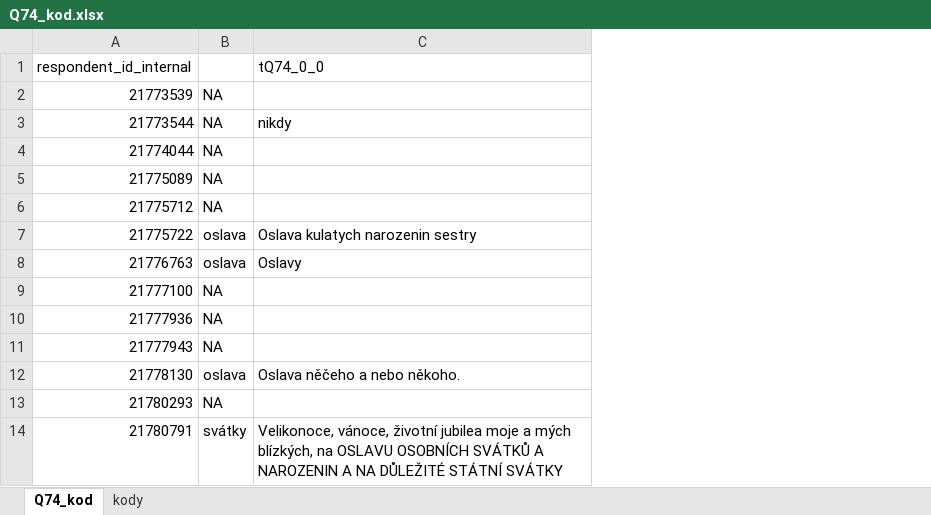
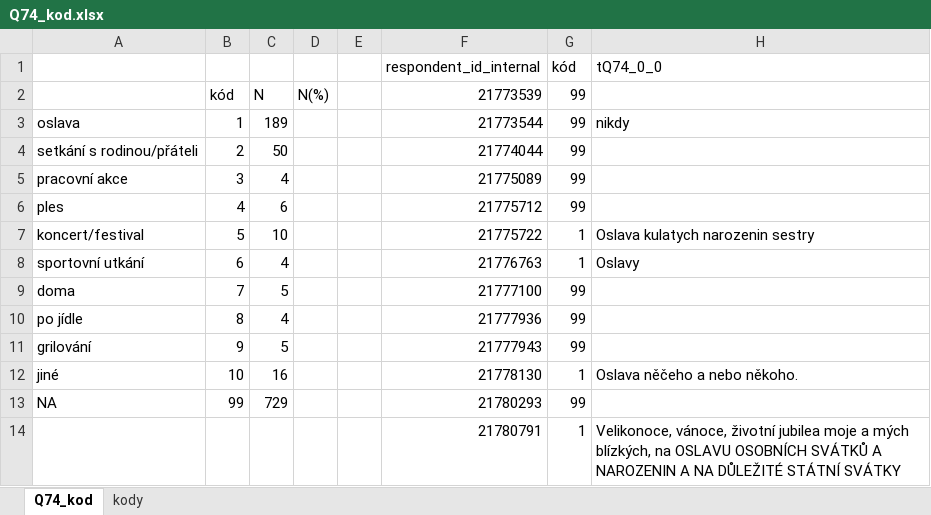
Before and after one commit to eliskavot/Nepiti, an Excel workbook: kodovani/Q74_kod.xlsx, sheet Q74_kod, drawn as a sheet; only a part is shown; values as stored, in another font and other column widths than the file's, no cell formats; removed rows and columns are numbered as before the commit, all else as after; the diff names each change by its address in the sheet, - before the commit and + after, or states it on an @@ line.

Commit message:
kodovani otevrene otazky omezovani

```diff
--- a/kodovani/Q74_kod.xlsx (sheet Q74_kod)
+++ b/kodovani/Q74_kod.xlsx (sheet Q74_kod)
+column A, rows 3-13: oslava | setkání s rodinou/přáteli | pracovní akce | ples | koncert/festival | sportovní utkání | doma | po jídle | grilování | jiné | NA
+column B, rows 2-13: kód | 1 | 2 | 3 | 4 | 5 | 6 | 7 | 8 | 9 | 10 | 99
+column C, rows 2-13: N | 189 | 50 | 4 | 6 | 10 | 4 | 5 | 4 | 5 | 16 | 729
+column D, row 2: N(%)
+column E, empty
-column B, rows 2-14: NA | NA | NA | NA | NA | oslava | oslava | NA | NA | NA | oslava | NA | svátky
+column G (kód), rows 2-14: 99 | 99 | 99 | 99 | 99 | 1 | 1 | 99 | 99 | 99 | 1 | 99 | 1
```
Also changed, not shown: sheet kody, cell formats, kodovani/OE_all_kodovani.xlsx, 3 other files.
